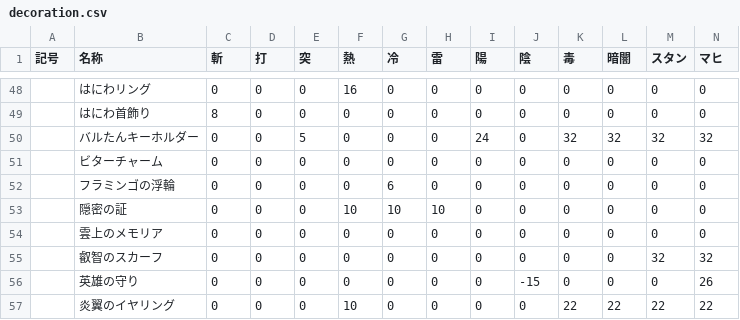
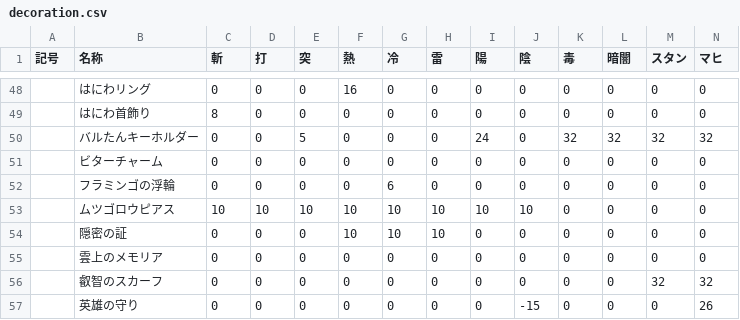
Before and after one commit to JESSY-RS/web-rs-tools, a CSV file: data/decoration.csv, drawn as a sheet; only a part is shown, gaps mark what is left out; the shorter side is filled out with more unchanged rows; rows hold the shown columns only; the diff names each change by its address in the sheet, - before the commit and + after, or states it on an @@ line.

```diff
--- a/data/decoration.csv
+++ b/data/decoration.csv
+row 53:  | ムツゴロウピアス | 10 | 10 | 10 | 10 | 10 | 10 | 10 | 10 | 0 | 0 | 0 | 0
```
Also changed, not shown: data/armor-sub.csv.
